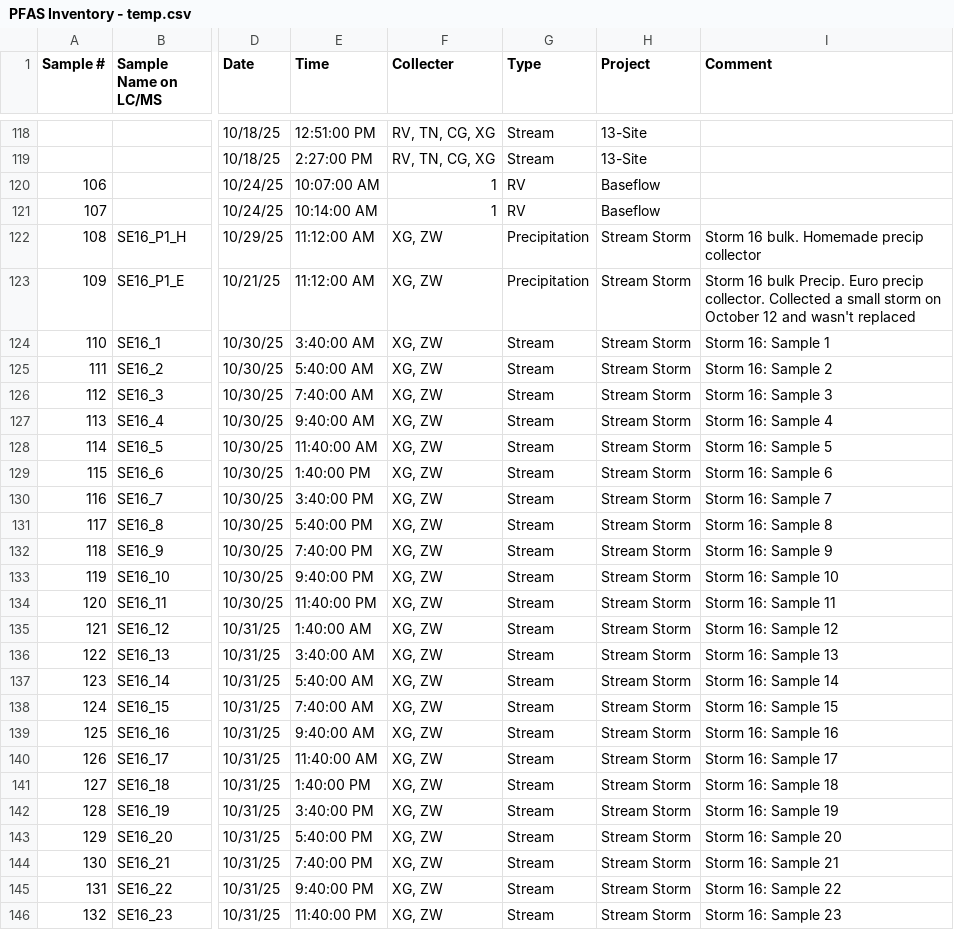
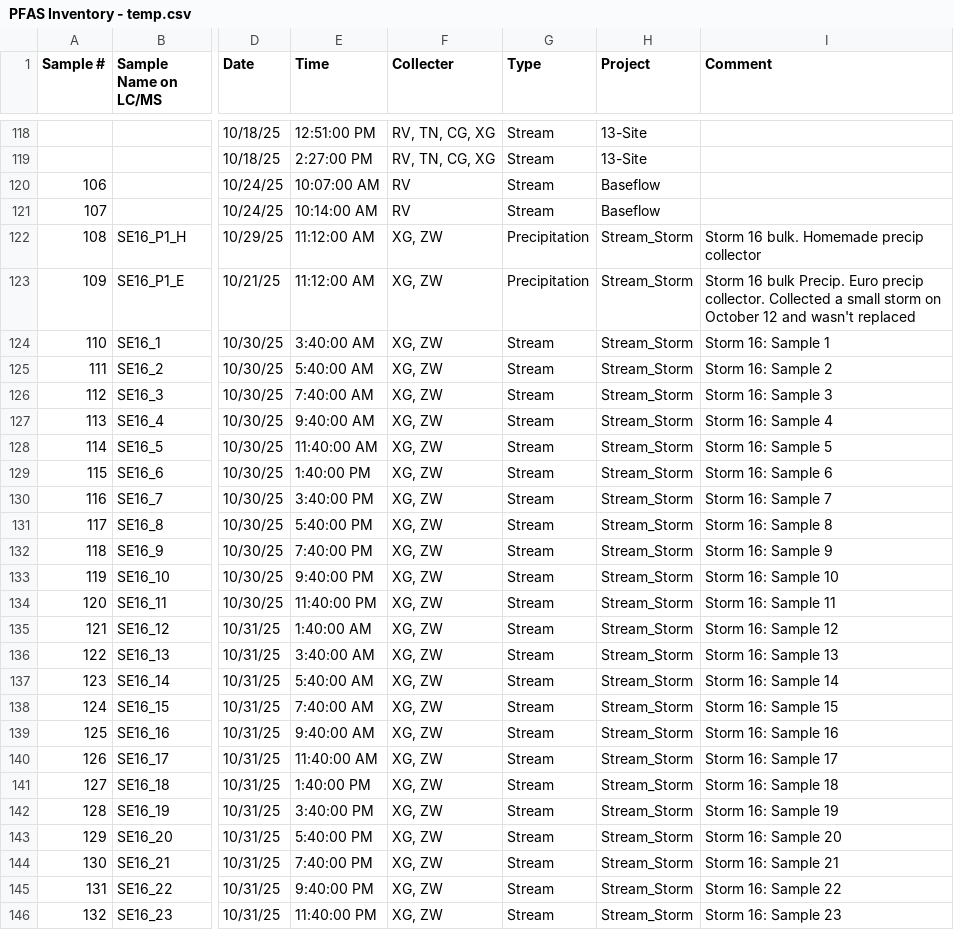
Before and after one commit to rvera177/MillRiver_PFAS, a CSV file: data/PFAS Inventory - temp.csv, drawn as a sheet; only a part is shown, gaps mark what is left out; the diff covers the shown part only; the diff names each change by its address in the sheet, - before the commit and + after, or states it on an @@ line.

```diff
--- a/data/PFAS Inventory - temp.csv
+++ b/data/PFAS Inventory - temp.csv
-F120:F121 (Collecter): 1
+F120:F121 (Collecter): RV
-G120:G121 (Type): RV
+G120:G121 (Type): Stream
-H122:H146 (Project): Stream Storm
+H122:H146 (Project): Stream_Storm
```
Also changed, not shown: 6 added rows and 80 edited cells elsewhere in this file.
